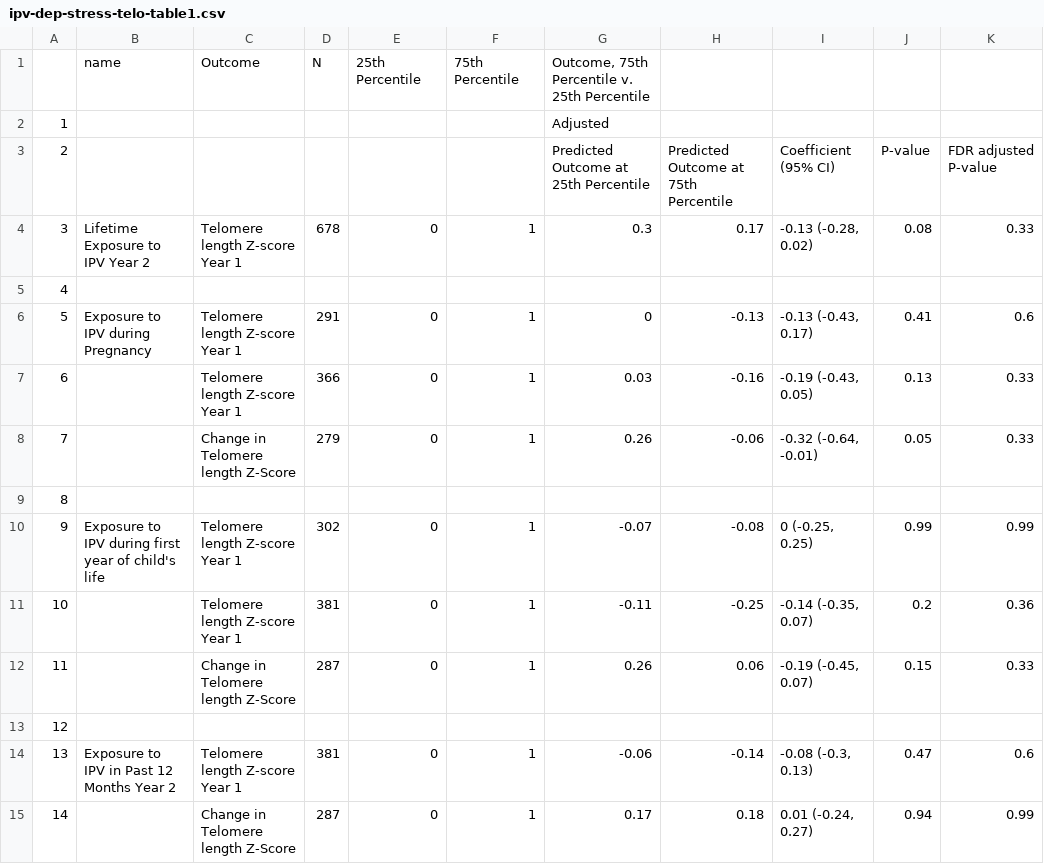
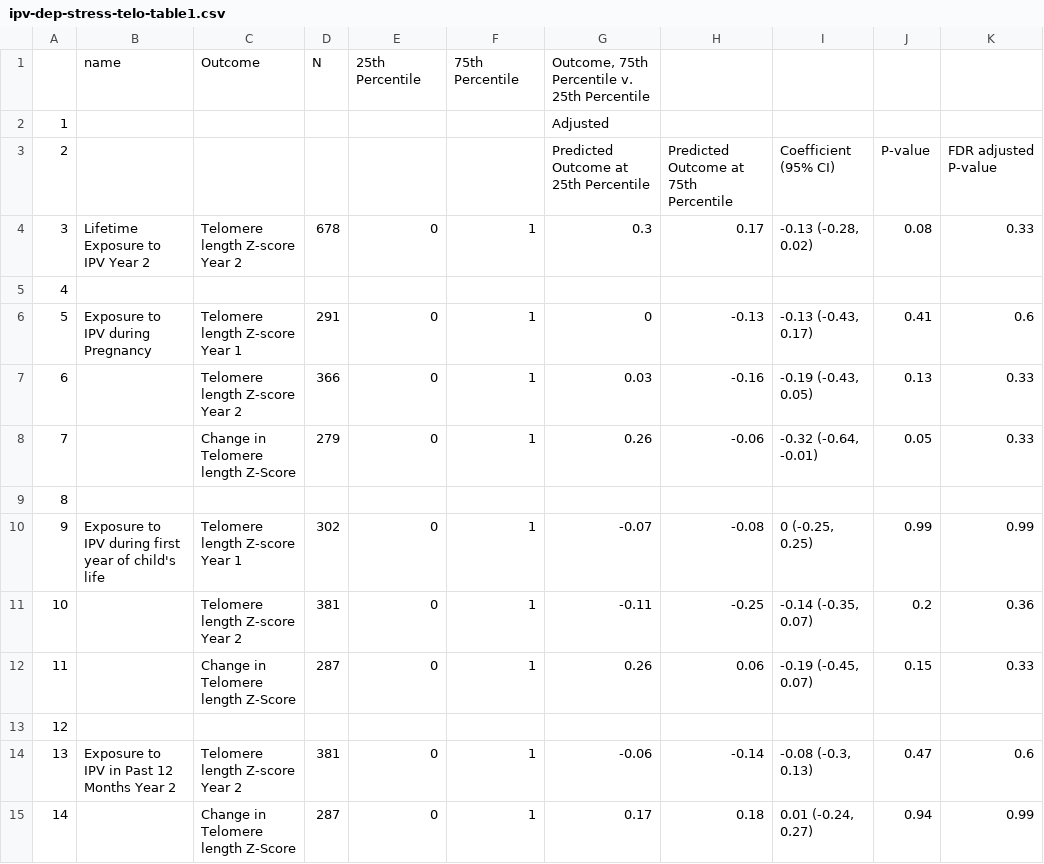
Before and after one commit to zbutzin/ipv-dep-stress-telo, a CSV file: tables/ipv-dep-stress-telo-table1.csv, drawn as a sheet.

Commit message:
fixed typo

```diff
--- a/tables/ipv-dep-stress-telo-table1.csv
+++ b/tables/ipv-dep-stress-telo-table1.csv
@@ -3,6 +3,6 @@
 "2"," "," "," "," "," ","Predicted Outcome at 25th Percentile","Predicted Outcome at 75th Percentile","Coefficient (95% CI)","P-value","FDR adjusted P-value"
-"3","Lifetime Exposure to IPV Year 2","Telomere length Z-score Year 1","678","0","1","0.3","0.17","-0.13 (-0.28, 0.02)","0.08","0.33"
+"3","Lifetime Exposure to IPV Year 2","Telomere length Z-score Year 2","678","0","1","0.3","0.17","-0.13 (-0.28, 0.02)","0.08","0.33"
 "4","","","","","","","","","",""
 "5","Exposure to IPV during Pregnancy","Telomere length Z-score Year 1","291","0","1","0","-0.13","-0.13 (-0.43, 0.17)","0.41","0.6"
-"6","","Telomere length Z-score Year 1","366","0","1","0.03","-0.16","-0.19 (-0.43, 0.05)","0.13","0.33"
+"6","","Telomere length Z-score Year 2","366","0","1","0.03","-0.16","-0.19 (-0.43, 0.05)","0.13","0.33"
 "7","","Change in Telomere length Z-Score","279","0","1","0.26","-0.06","-0.32 (-0.64, -0.01)","0.05","0.33"
@@ -10,6 +10,6 @@
 "9","Exposure to IPV during first year of child's life","Telomere length Z-score Year 1","302","0","1","-0.07","-0.08","0 (-0.25, 0.25)","0.99","0.99"
-"10","","Telomere length Z-score Year 1","381","0","1","-0.11","-0.25","-0.14 (-0.35, 0.07)","0.2","0.36"
+"10","","Telomere length Z-score Year 2","381","0","1","-0.11","-0.25","-0.14 (-0.35, 0.07)","0.2","0.36"
 "11","","Change in Telomere length Z-Score","287","0","1","0.26","0.06","-0.19 (-0.45, 0.07)","0.15","0.33"
 "12","","","","","","","","","",""
-"13","Exposure to IPV in Past 12 Months Year 2","Telomere length Z-score Year 1","381","0","1","-0.06","-0.14","-0.08 (-0.3, 0.13)","0.47","0.6"
+"13","Exposure to IPV in Past 12 Months Year 2","Telomere length Z-score Year 2","381","0","1","-0.06","-0.14","-0.08 (-0.3, 0.13)","0.47","0.6"
 "14","","Change in Telomere length Z-Score","287","0","1","0.17","0.18","0.01 (-0.24, 0.27)","0.94","0.99"
```
Also changed, not shown: tables/ipv-dep-stress-telo-table1supp.csv, 1 other file.
